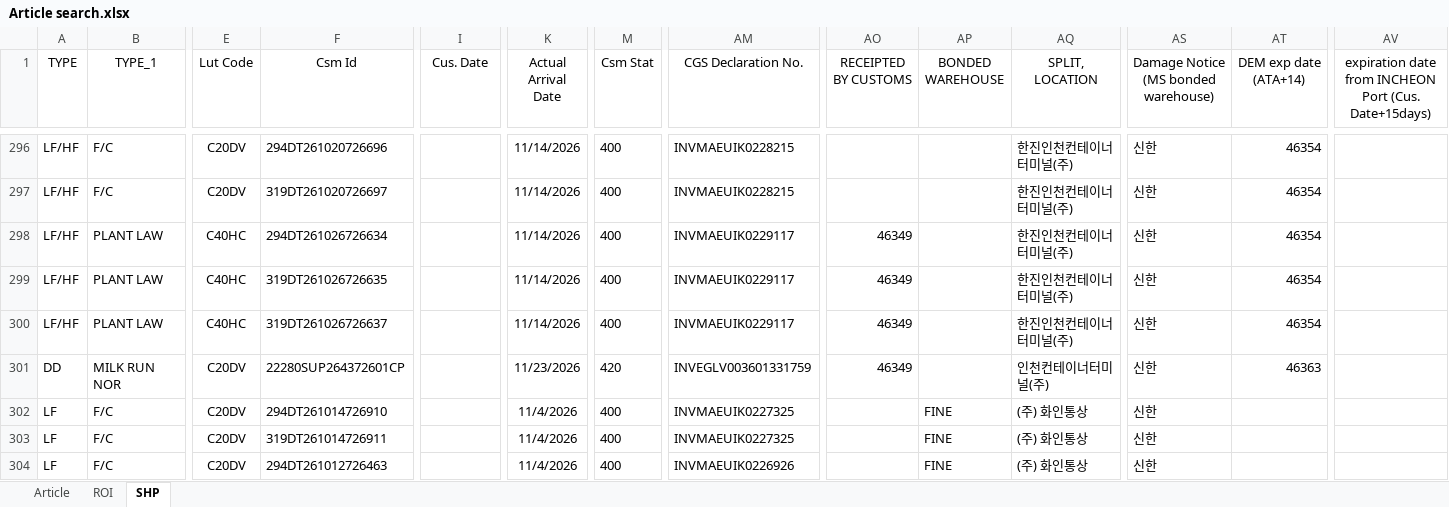
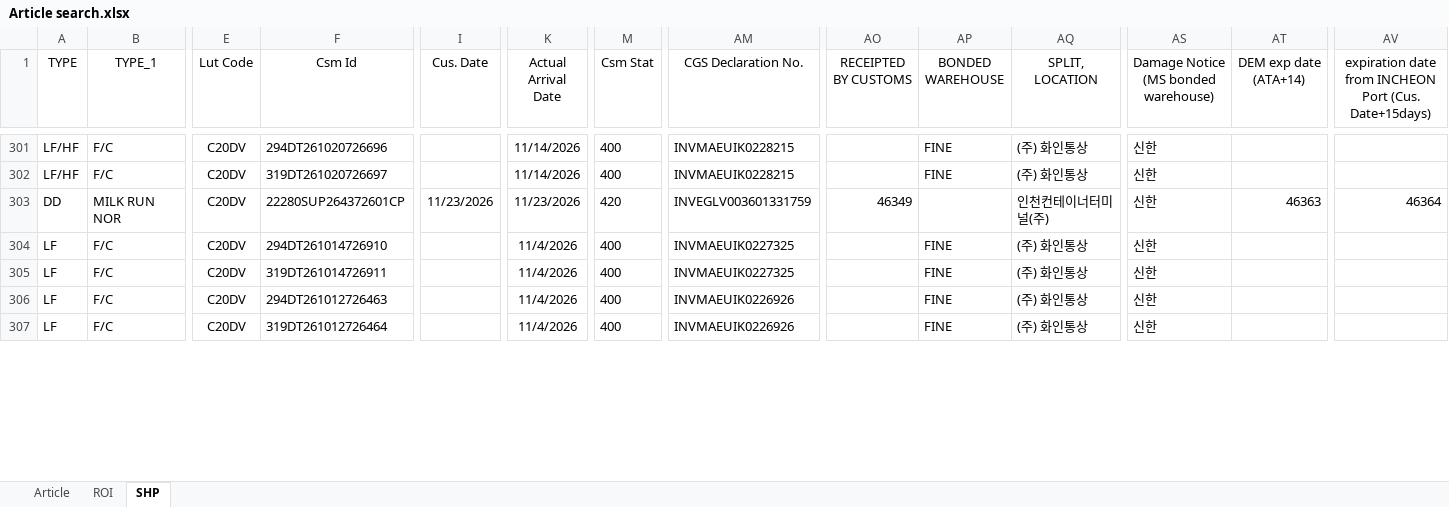
Before and after one commit to STO726/GOODS_Arrival, an Excel workbook: Article search.xlsx, sheet SHP, drawn as a sheet; only a part is shown, gaps mark what is left out; the shorter side is filled out with more unchanged rows; values as stored, in another font and other column widths than the file's, no borders; conditional formats and table styles not drawn; removed rows and columns are numbered as before the commit, all else as after; rows hold the shown columns only; the diff covers the shown part only; the diff names each change by its address in the sheet, - before the commit and + after, or states it on an @@ line.

```diff
--- a/Article search.xlsx (sheet SHP)
+++ b/Article search.xlsx (sheet SHP)
-AP301:AP302 (BONDED WAREHOUSE): (empty)
+AP301:AP302 (BONDED WAREHOUSE): FINE
-AQ301:AQ302 (SPLIT, LOCATION): 한진인천컨테이너터미널(주)
+AQ301:AQ302 (SPLIT, LOCATION): (주) 화인통상
-AT301:AT302 (DEM exp date (ATA+14)): 46354
+AT301:AT302 (DEM exp date (ATA+14)): (empty)
-row 298: LF/HF | PLANT LAW | C40HC | 294DT261026726634 |  | 11/14/2026 | 400 | INVMAEUIK0229117 | 46349 |  | 한진인천컨테이너터미널(주) | 신한 | 46354
-row 299: LF/HF | PLANT LAW | C40HC | 319DT261026726635 |  | 11/14/2026 | 400 | INVMAEUIK0229117 | 46349 |  | 한진인천컨테이너터미널(주) | 신한 | 46354
-row 300: LF/HF | PLANT LAW | C40HC | 319DT261026726637 |  | 11/14/2026 | 400 | INVMAEUIK0229117 | 46349 |  | 한진인천컨테이너터미널(주) | 신한 | 46354
-I303 (Cus. Date): (empty)
+I303 (Cus. Date): 11/23/2026
-AV303: (empty)
+AV303: 46364
```
Also changed, not shown: 10 added rows, 6 removed rows and 39 edited cells elsewhere in this sheet, sheet ROI, formulas that keep their value, charts or pictures.
